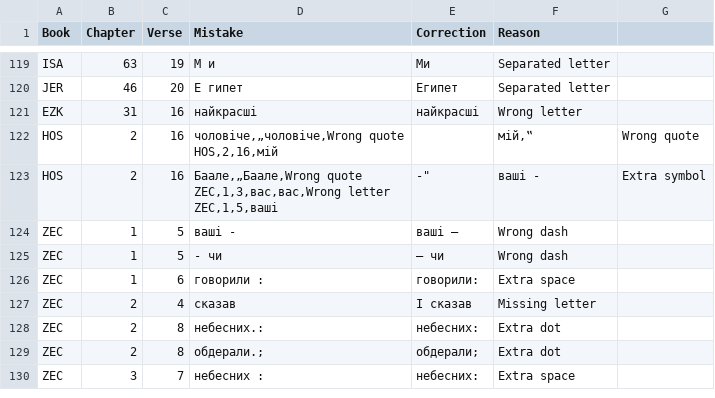
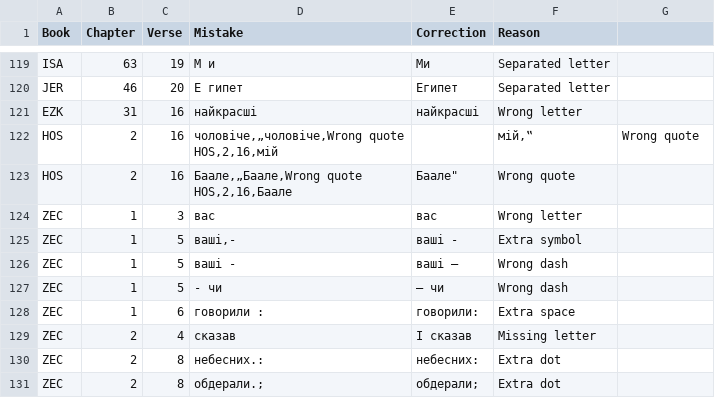
Before and after one commit to seesmof/Biblija-Kulisha, a CSV file: docs/Checks/Typos.csv, drawn as a sheet; only a part is shown, gaps mark what is left out; the shorter side is filled out with more unchanged rows.

Commit message:
fix: HOS 2 16

```diff
--- a/docs/Checks/Typos.csv
+++ b/docs/Checks/Typos.csv
@@ -123,5 +123,6 @@ HOS,2,16,"чоловіче,„чоловіче,Wrong quote
 HOS,2,16,"мій,"","мій,‟",Wrong quote
-HOS,2,16,"Баале,„Баале,Wrong quote
-ZEC,1,3,ваc,вас,Wrong letter
-ZEC,1,5,"ваші,-","ваші -",Extra symbol
+HOS,2,16,"Баале,„Баале,Wrong quote
+HOS,2,16,Баале",Баале",Wrong quote
+ZEC,1,3,ваc,вас,Wrong letter
+ZEC,1,5,"ваші,-","ваші -",Extra symbol
 ZEC,1,5,ваші -,ваші —,Wrong dash
```
